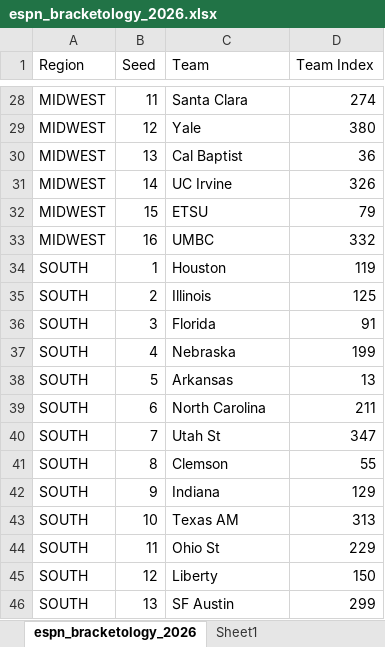
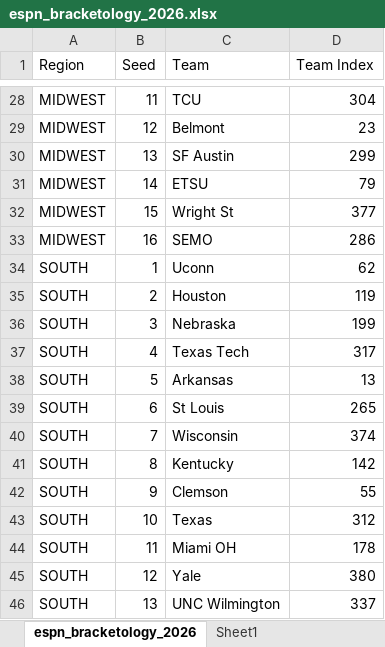
Before and after one commit to ryanbrowder/marchMadness, an Excel workbook: L1/data/bracketology/espn_bracketology_2026.xlsx, sheet espn_bracketology_2026, drawn as a sheet; only a part is shown, gaps mark what is left out; values as stored, in another font and other column widths than the file's, no borders; removed rows and columns are numbered as before the commit, all else as after; the diff covers the shown part only; the diff names each change by its address in the sheet, - before the commit and + after, or states it on an @@ line.

```diff
--- a/L1/data/bracketology/espn_bracketology_2026.xlsx (sheet espn_bracketology_2026)
+++ b/L1/data/bracketology/espn_bracketology_2026.xlsx (sheet espn_bracketology_2026)
-C28 (Team): Santa Clara
+C28 (Team): TCU
-D28 (Team Index): 274
+D28 (Team Index): 304
-C29 (Team): Yale
+C29 (Team): Belmont
-D29 (Team Index): 380
+D29 (Team Index): 23
-C30 (Team): Cal Baptist
+C30 (Team): SF Austin
-D30 (Team Index): 36
+D30 (Team Index): 299
-row 31: MIDWEST | 14 | UC Irvine | 326
-B31 (Seed): 15
+B31 (Seed): 14
+row 32: MIDWEST | 15 | Wright St | 377
-C33 (Team): UMBC
+C33 (Team): SEMO
-D33 (Team Index): 332
+D33 (Team Index): 286
+row 34: SOUTH | 1 | Uconn | 62
-B35 (Seed): 1
+B35 (Seed): 2
-row 35: SOUTH | 2 | Illinois | 125
-row 36: SOUTH | 3 | Florida | 91
-B36 (Seed): 4
+B36 (Seed): 3
+row 37: SOUTH | 4 | Texas Tech | 317
-C39 (Team): North Carolina
+C39 (Team): St Louis
-D39 (Team Index): 211
+D39 (Team Index): 265
-C40 (Team): Utah St
+C40 (Team): Wisconsin
-D40 (Team Index): 347
+D40 (Team Index): 374
+row 41: SOUTH | 8 | Kentucky | 142
-B42 (Seed): 8
+B42 (Seed): 9
-row 42: SOUTH | 9 | Indiana | 129
-C43 (Team): Texas AM
+C43 (Team): Texas
-D43 (Team Index): 313
+D43 (Team Index): 312
-C44 (Team): Ohio St
+C44 (Team): Miami OH
-D44 (Team Index): 229
+D44 (Team Index): 178
-C45 (Team): Liberty
+C45 (Team): Yale
-D45 (Team Index): 150
+D45 (Team Index): 380
-C46 (Team): SF Austin
+C46 (Team): UNC Wilmington
-D46 (Team Index): 299
+D46 (Team Index): 337
```
Also changed, not shown: 3 added rows, 3 removed rows and 50 edited cells elsewhere in this sheet, sheet Sheet1, 9 other files.
